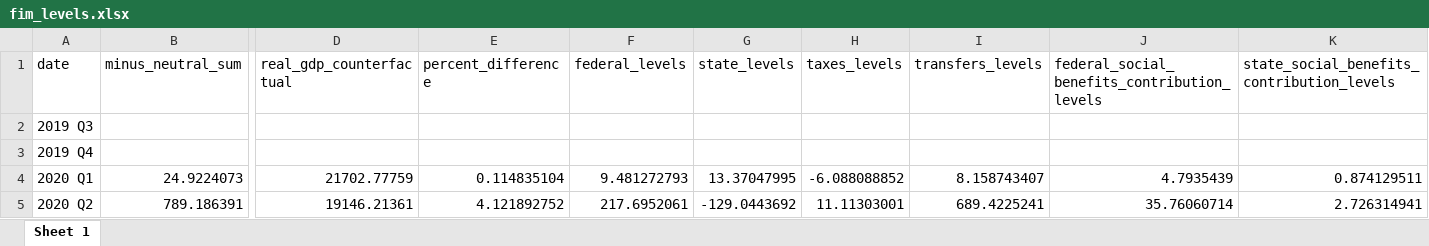
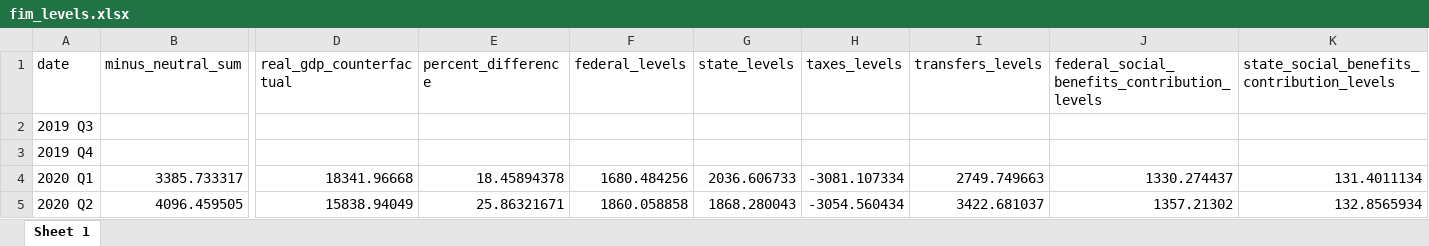
Before and after one commit to malcalakovalski/fim-pkg, an Excel workbook: fim_levels.xlsx, sheet Sheet 1, drawn as a sheet; only a part is shown, gaps mark what is left out; values as stored, in another font and other column widths than the file's, no borders; the diff covers the shown part only; the diff names each change by its address in the sheet, - before the commit and + after, or states it on an @@ line.

```diff
--- a/fim_levels.xlsx (sheet Sheet 1)
+++ b/fim_levels.xlsx (sheet Sheet 1)
-B4 (minus_neutral_sum): 24.9224073
+B4 (minus_neutral_sum): 3385.733317
-D4 (real_gdp_counterfactual): 21702.77759
+D4 (real_gdp_counterfactual): 18341.96668
-E4 (percent_difference): 0.114835104
+E4 (percent_difference): 18.45894378
-F4 (federal_levels): 9.481272793
+F4 (federal_levels): 1680.484256
-G4 (state_levels): 13.37047995
+G4 (state_levels): 2036.606733
-H4 (taxes_levels): -6.088088852
+H4 (taxes_levels): -3081.107334
-I4 (transfers_levels): 8.158743407
+I4 (transfers_levels): 2749.749663
-J4: 4.7935439
+J4: 1330.274437
-K4: 0.874129511
+K4: 131.4011134
-B5 (minus_neutral_sum): 789.186391
+B5 (minus_neutral_sum): 4096.459505
-D5 (real_gdp_counterfactual): 19146.21361
+D5 (real_gdp_counterfactual): 15838.94049
-E5 (percent_difference): 4.121892752
+E5 (percent_difference): 25.86321671
-F5 (federal_levels): 217.6952061
+F5 (federal_levels): 1860.058858
-G5 (state_levels): -129.0443692
+G5 (state_levels): 1868.280043
-H5 (taxes_levels): 11.11303001
+H5 (taxes_levels): -3054.560434
-I5 (transfers_levels): 689.4225241
+I5 (transfers_levels): 3422.681037
-J5: 35.76060714
+J5: 1357.21302
-K5: 2.726314941
+K5: 132.8565934
```
Also changed, not shown: 360 edited cells elsewhere in this sheet, shiny/cache/forecast.xlsx, 20 other files.
